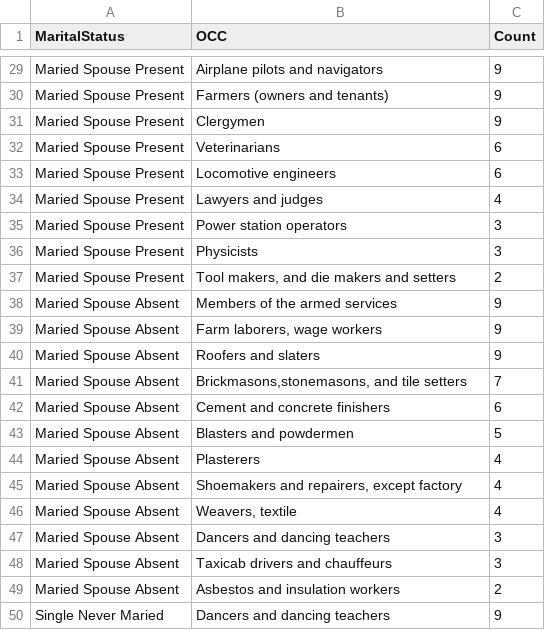
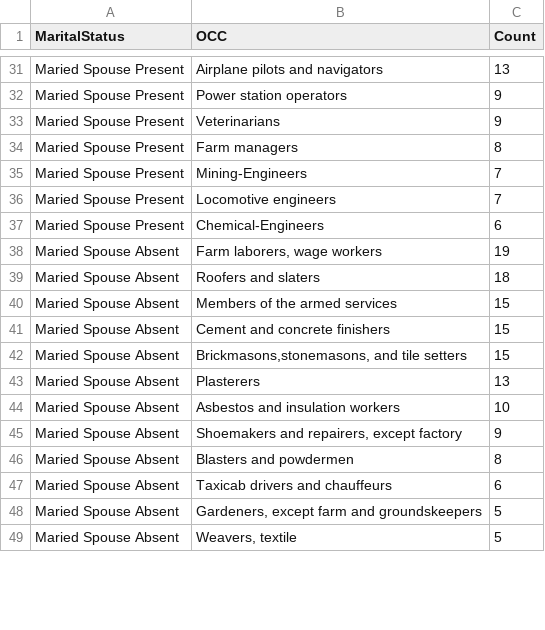
Before and after one commit to ghomer12/Top10MaritalStatusByOCC, a CSV file: top10Counts_2000_2019.csv, drawn as a sheet; only a part is shown, gaps mark what is left out; removed rows and columns are numbered as before the commit, all else as after; the diff covers the shown part only; the diff names each change by its address in the sheet, - before the commit and + after, or states it on an @@ line.

Commit message:
Update top10Counts_2000_2019.csv

```diff
--- a/top10Counts_2000_2019.csv
+++ b/top10Counts_2000_2019.csv
-C31 (Count): 9
+C31 (Count): 13
-B32 (OCC): Farmers (owners and tenants)
+B32 (OCC): Power station operators
-B33 (OCC): Clergymen
+B33 (OCC): Veterinarians
+row 34: Maried Spouse Present | Farm managers | 8
-B35 (OCC): Veterinarians
+B35 (OCC): Mining-Engineers
-C35 (Count): 6
+C35 (Count): 7
+row 36: Maried Spouse Present | Locomotive engineers | 7
-B37 (OCC): Locomotive engineers
+B37 (OCC): Chemical-Engineers
-row 34: Maried Spouse Present | Lawyers and judges | 4
-row 35: Maried Spouse Present | Power station operators | 3
-row 36: Maried Spouse Present | Physicists | 3
-row 37: Maried Spouse Present | Tool makers, and die makers and setters | 2
-row 38: Maried Spouse Absent | Members of the armed services | 9
-C38 (Count): 9
+C38 (Count): 19
-C39 (Count): 9
+C39 (Count): 18
-B40 (OCC): Brickmasons,stonemasons, and tile setters
+B40 (OCC): Members of the armed services
-C40 (Count): 7
+C40 (Count): 15
-C41 (Count): 6
+C41 (Count): 15
-B42 (OCC): Blasters and powdermen
+B42 (OCC): Brickmasons,stonemasons, and tile setters
-C42 (Count): 5
+C42 (Count): 15
-C43 (Count): 4
+C43 (Count): 13
+row 44: Maried Spouse Absent | Asbestos and insulation workers | 10
-C45 (Count): 4
+C45 (Count): 9
-row 46: Maried Spouse Absent | Weavers, textile | 4
-B46 (OCC): Dancers and dancing teachers
+B46 (OCC): Blasters and powdermen
-C46 (Count): 3
+C46 (Count): 8
-C47 (Count): 3
+C47 (Count): 6
-B48 (OCC): Asbestos and insulation workers
+B48 (OCC): Gardeners, except farm and groundskeepers
-C48 (Count): 2
+C48 (Count): 5
-row 50: Single Never Maried | Dancers and dancing teachers | 9
+row 49: Maried Spouse Absent | Weavers, textile | 5
```
Also changed, not shown: 16 added rows, 13 removed rows and 44 edited cells elsewhere in this file.
